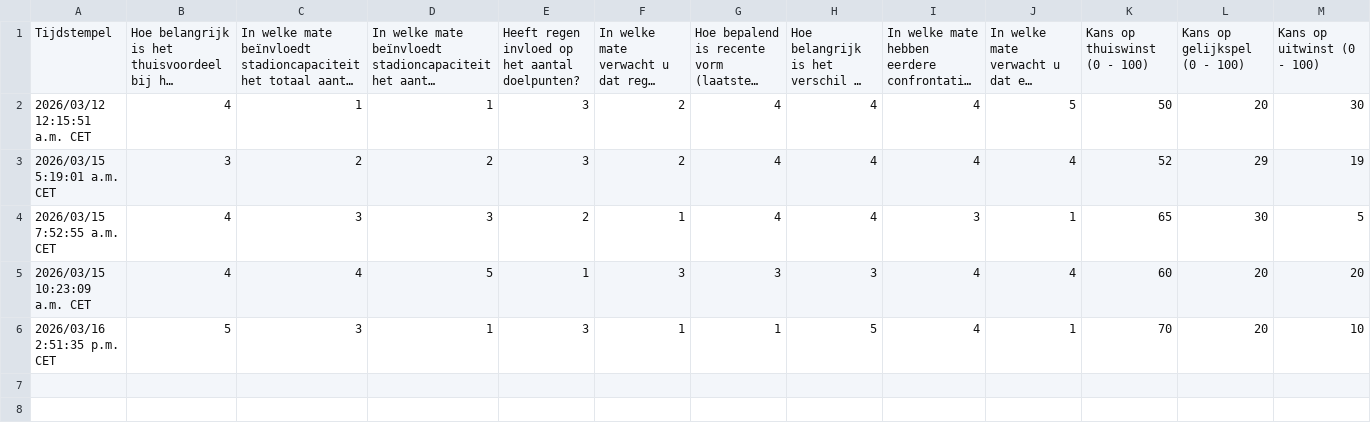
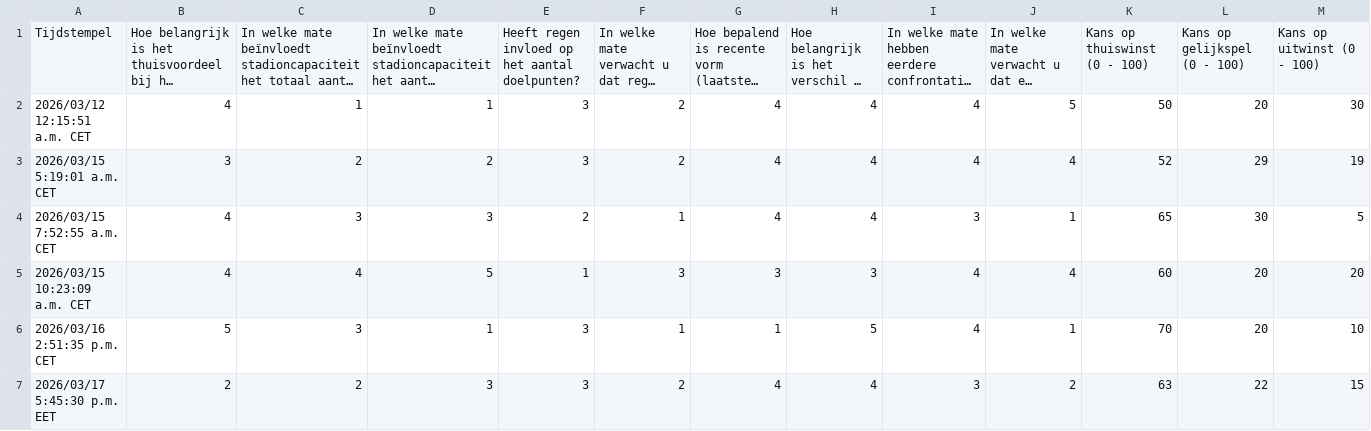
Before and after one commit to Torbendes/Bachelorproef, a CSV file: code/data/experts_enquete.csv, drawn as a sheet; only a part is shown; long unchanged cells end in …; rows hold the shown columns only; the diff names each change by its address in the sheet, - before the commit and + after, or states it on an @@ line.

Commit message:
hist data deelse analyse

```diff
--- a/code/data/experts_enquete.csv
+++ b/code/data/experts_enquete.csv
+row 7: 2026/03/17 5:45:30 p.m. EET | 2 | 2 | 3 | 3 | 2 | 4 | 4 | 3 | 2 | 63 | 22 | 15
```
Also changed, not shown: 2 other files.
